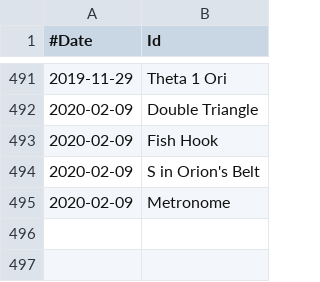
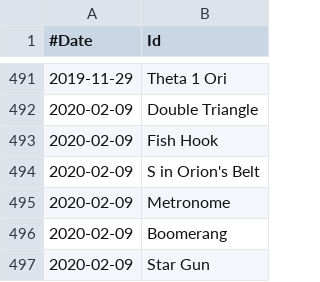
Before and after one commit to jonathanacross/astrodb, a TSV file: data/observations.tsv, drawn as a sheet; only a part is shown, gaps mark what is left out.

Commit message:
fixing bug with magitude range parsing
two more observations

```diff
--- a/data/observations.tsv
+++ b/data/observations.tsv
@@ -495 +495,3 @@
 2020-02-09	Metronome
+2020-02-09	Boomerang
+2020-02-09	Star Gun
```
Also changed, not shown: 1 other file.
